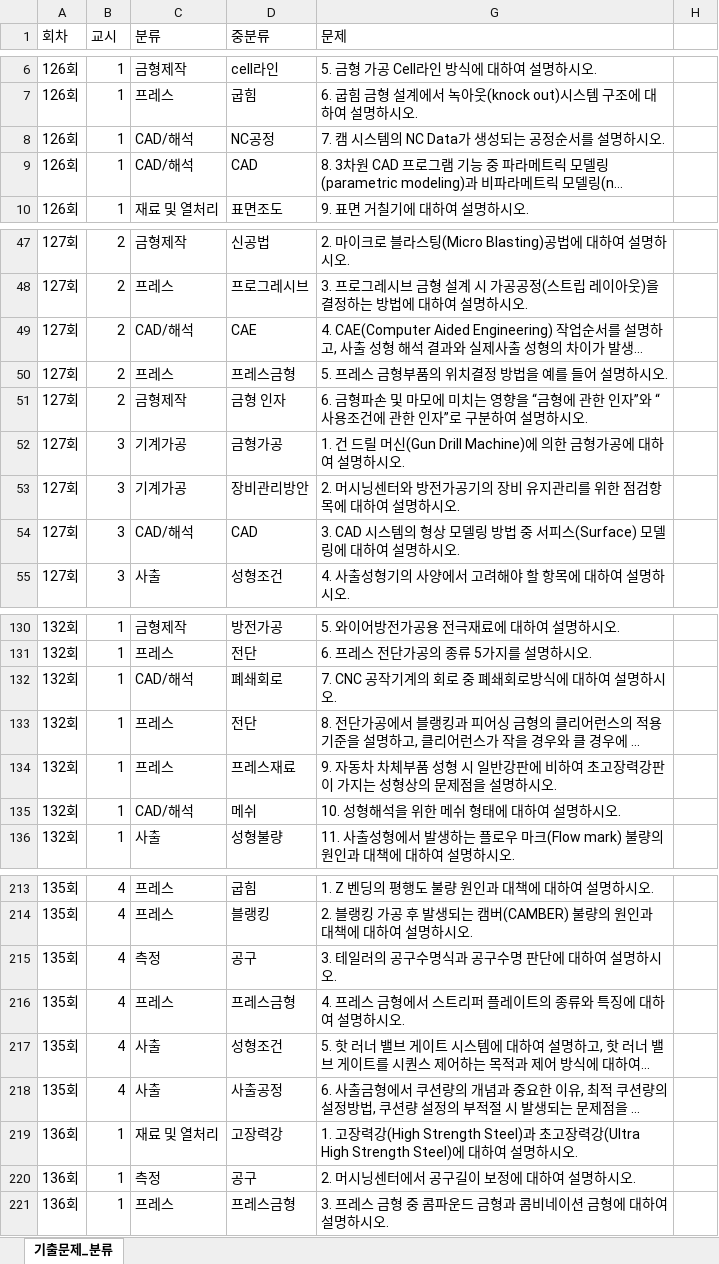
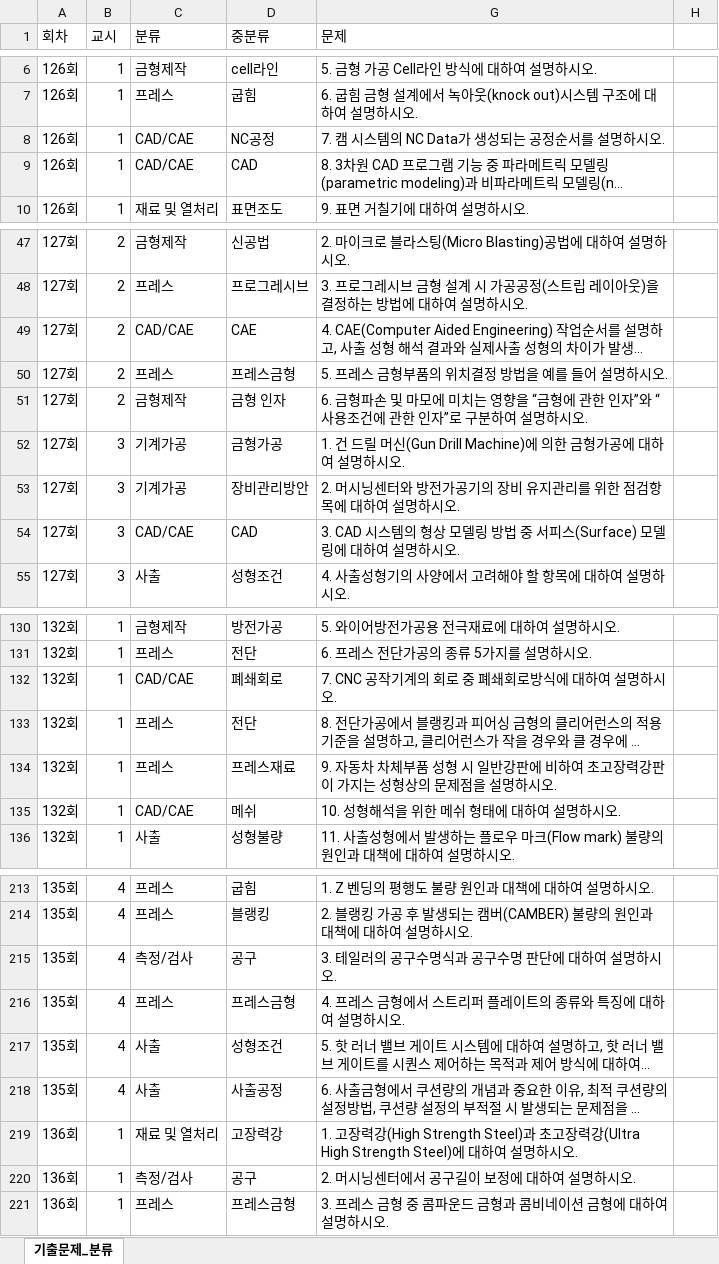
Before and after one commit to koong-hk/mold_tech_study, an Excel workbook: 금형기술사_기출문제 통합.xlsx, sheet 기출문제_분류, drawn as a sheet; only a part is shown, gaps mark what is left out; long unchanged cells end in …; values as stored, in another font and other column widths than the file's, no cell formats; charts and pictures not drawn; the diff covers the shown part only; the diff names each change by its address in the sheet, - before the commit and + after, or states it on an @@ line.

```diff
--- a/금형기술사_기출문제 통합.xlsx (sheet 기출문제_분류)
+++ b/금형기술사_기출문제 통합.xlsx (sheet 기출문제_분류)
-C8:C9 (분류): CAD/해석
+C8:C9 (분류): CAD/CAE
-C49 (분류): CAD/해석
+C49 (분류): CAD/CAE
-C54 (분류): CAD/해석
+C54 (분류): CAD/CAE
-C132 (분류): CAD/해석
+C132 (분류): CAD/CAE
-C135 (분류): CAD/해석
+C135 (분류): CAD/CAE
-C215 (분류): 측정
+C215 (분류): 측정/검사
-C220 (분류): 측정
+C220 (분류): 측정/검사
```
Also changed, not shown: 365 added rows and 19 edited cells elsewhere in this sheet, cell formats.
